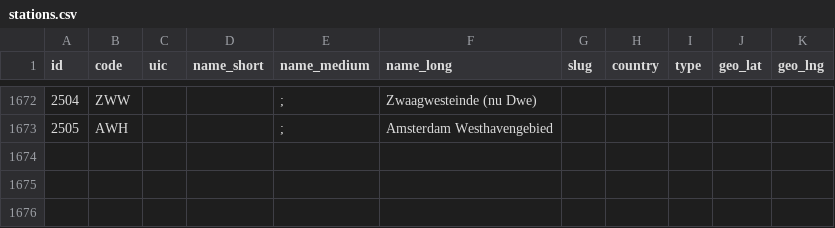
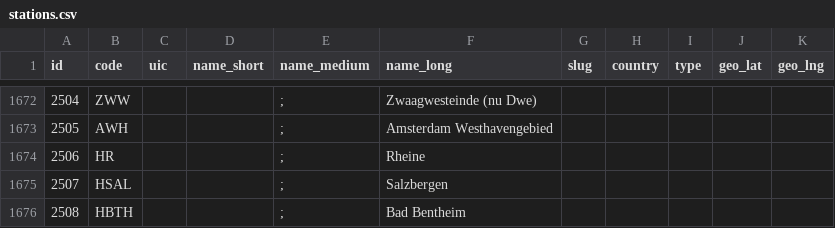
Before and after one commit to meijbaard/SpotConverter, a CSV file: stations.csv, drawn as a sheet; only a part is shown, gaps mark what is left out.

Commit message:
Update stations.csv

```diff
--- a/stations.csv
+++ b/stations.csv
@@ -1673 +1673,4 @@ id,code,uic,name_short,name_medium,name_long,slug,country,type,geo_lat,geo_lng
 2505,AWH,,,;,Amsterdam Westhavengebied,,,,,
+2506,HR,,,;,Rheine,,,,,
+2507,HSAL,,,;,Salzbergen,,,,,
+2508,HBTH,,,;,Bad Bentheim,,,,,
```
